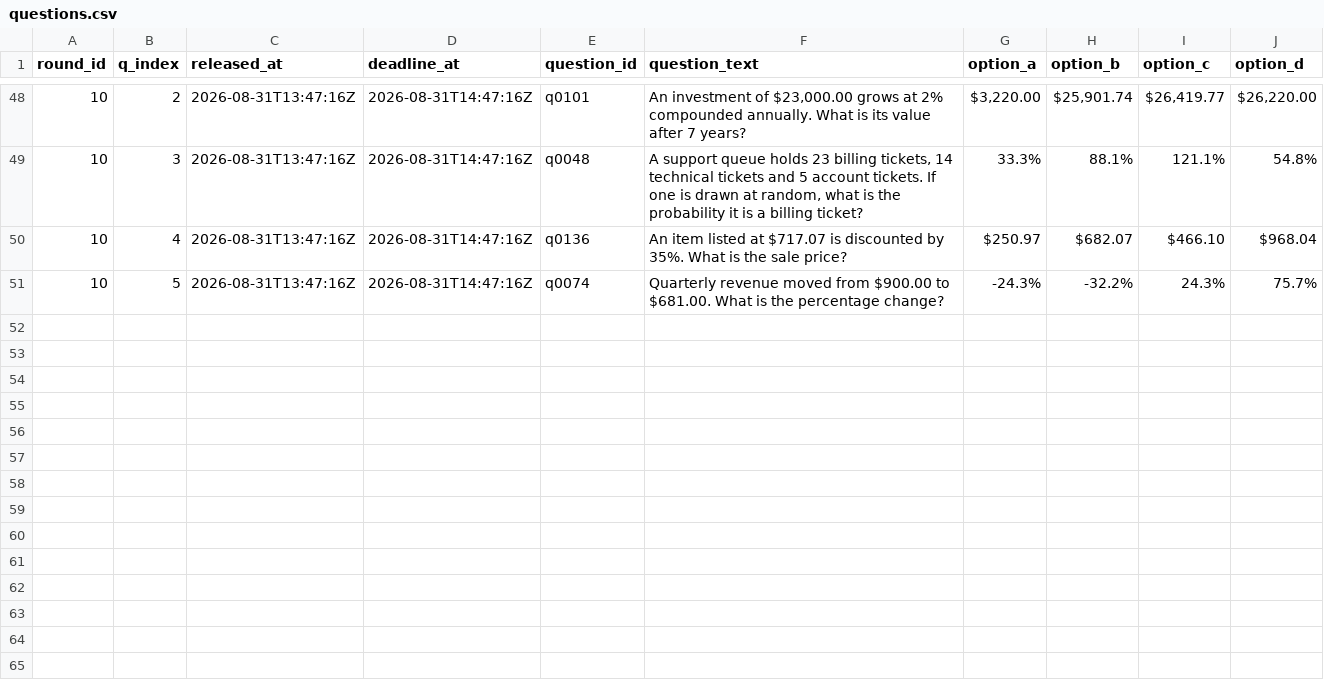
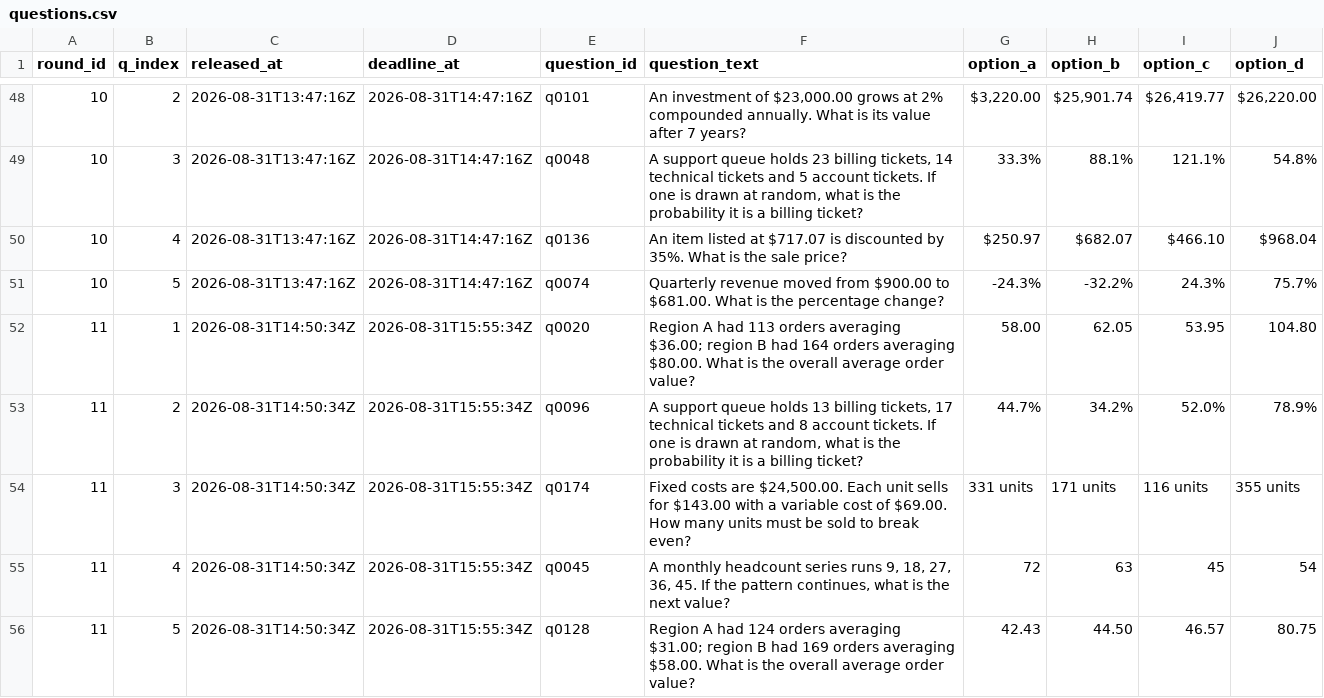
Before and after one commit to FaisalXL/dso429-hw1-questions, a CSV file: questions.csv, drawn as a sheet; only a part is shown, gaps mark what is left out.

Commit message:
publish: 2026-08-31T14:50Z

```diff
--- a/questions.csv
+++ b/questions.csv
@@ -51 +51,6 @@ round_id,q_index,released_at,deadline_at,question_id,question_text,option_a,opti
 10,5,2026-08-31T13:47:16Z,2026-08-31T14:47:16Z,q0074,Quarterly revenue moved from $900.00 to $681.00. What is the percentage change?,-24.3%,-32.2%,24.3%,75.7%
+11,1,2026-08-31T14:50:34Z,2026-08-31T15:55:34Z,q0020,Region A had 113 orders averaging $36.00; region B had 164 orders averaging $80.00. What is the overall average order value?,58.00,62.05,53.95,104.80
+11,2,2026-08-31T14:50:34Z,2026-08-31T15:55:34Z,q0096,"A support queue holds 13 billing tickets, 17 technical tickets and 8 account tickets. If one is drawn at random, what is the probability it is a billing ticket?",44.7%,34.2%,52.0%,78.9%
+11,3,2026-08-31T14:50:34Z,2026-08-31T15:55:34Z,q0174,"Fixed costs are $24,500.00. Each unit sells for $143.00 with a variable cost of $69.00. How many units must be sold to break even?",331 units,171 units,116 units,355 units
+11,4,2026-08-31T14:50:34Z,2026-08-31T15:55:34Z,q0045,"A monthly headcount series runs 9, 18, 27, 36, 45. If the pattern continues, what is the next value?",72,63,45,54
+11,5,2026-08-31T14:50:34Z,2026-08-31T15:55:34Z,q0128,Region A had 124 orders averaging $31.00; region B had 169 orders averaging $58.00. What is the overall average order value?,42.43,44.50,46.57,80.75
```
